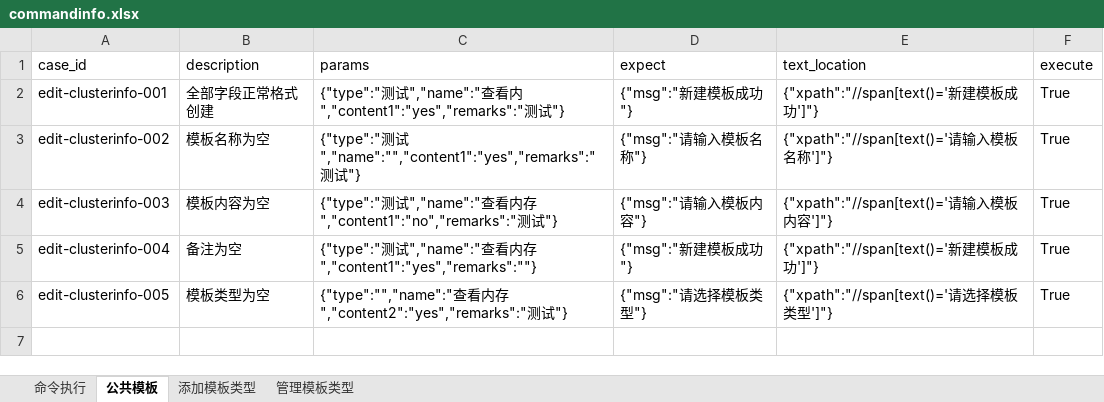
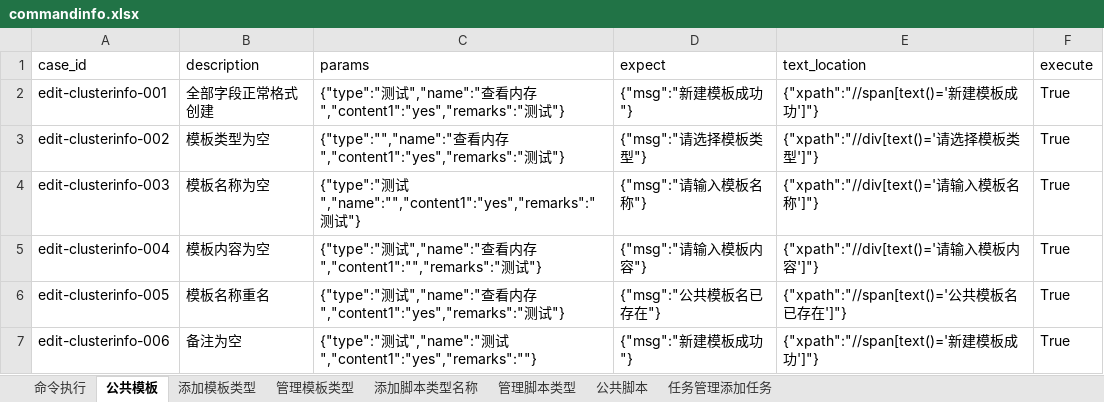
Before and after one commit to terry-9527/auto-opstest, an Excel workbook: testdatas/commandinfo.xlsx, sheet 公共模板, drawn as a sheet; values as stored, in another font and other column widths than the file's, no borders; the diff names each change by its address in the sheet, - before the commit and + after, or states it on an @@ line.

```diff
--- a/testdatas/commandinfo.xlsx (sheet 公共模板)
+++ b/testdatas/commandinfo.xlsx (sheet 公共模板)
+sheet tab: 添加脚本类型名称
+sheet tab: 管理脚本类型
+sheet tab: 公共脚本
+sheet tab: 任务管理添加任务
-C2 (params): …看内","content1":"yes","remarks":"测…
+C2 (params): …看内存","content1":"yes","remarks":"测…
-B3 (description): 模板名称为空
+B3 (description): 模板类型为空
-C3 (params): {"type":"测试","name":"","content1":"yes","remarks":"测试…
+C3 (params): {"type":"","name":"查看内存","content1":"yes","remarks":"测试…
-D3 (expect): {"msg":"请输入模板名称"}
+D3 (expect): {"msg":"请选择模板类型"}
-E3 (text_location): {"xpath":"//span[text()='请输入模板名称']"}
+E3 (text_location): {"xpath":"//div[text()='请选择模板类型']"}
-B4 (description): 模板内容为空
+B4 (description): 模板名称为空
-C4 (params): …测试","name":"查看内存","content1":"no","remarks":"测试…
+C4 (params): …测试","name":"","content1":"yes","remarks":"测试…
-D4 (expect): {"msg":"请输入模板内容"}
+D4 (expect): {"msg":"请输入模板名称"}
-E4 (text_location): {"xpath":"//span[text()='请输入模板内容']"}
+E4 (text_location): {"xpath":"//div[text()='请输入模板名称']"}
-B5 (description): 备注为空
+B5 (description): 模板内容为空
-C5 (params): …内存","content1":"yes","remarks":""}
+C5 (params): …内存","content1":"","remarks":"测试"}
-D5 (expect): {"msg":"新建模板成功"}
+D5 (expect): {"msg":"请输入模板内容"}
-E5 (text_location): {"xpath":"//span[text()='新建模板成功']"}
+E5 (text_location): {"xpath":"//div[text()='请输入模板内容']"}
-B6 (description): 模板类型为空
+B6 (description): 模板名称重名
-C6 (params): {"type":"","name":"查看内存","content2":"yes","remarks":"测试…
+C6 (params): {"type":"测试","name":"查看内存","content1":"yes","remarks":"测试…
-D6 (expect): {"msg":"请选择模板类型"}
+D6 (expect): {"msg":"公共模板名已存在"}
-E6 (text_location): {"xpath":"//span[text()='请选择模板类型']"}
+E6 (text_location): {"xpath":"//span[text()='公共模板名已存在']"}
+row 7: edit-clusterinfo-006 | 备注为空 | {"type":"测试","name":"测试","content1":"yes","remarks":""} | {"msg":"新建模板成功"} | {"xpath":"//span[text()='新建模板成功']"} | True
```
Also changed, not shown: sheet 命令执行, sheet 管理模板类型, 11 other files.
